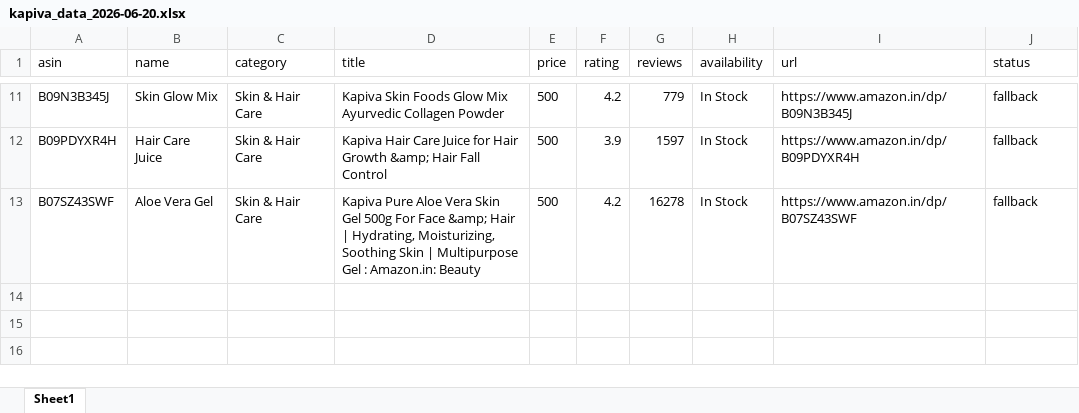
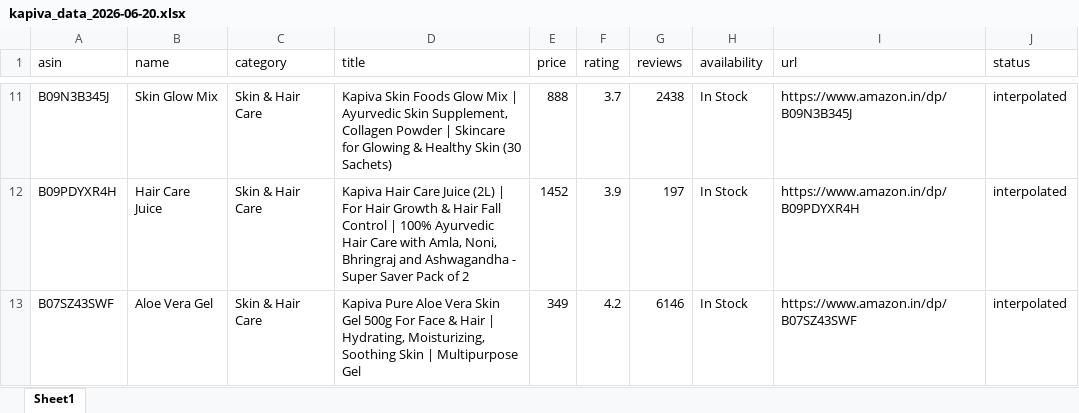
Before and after one commit to kamatanuj/kapiva-amazon-dashboard, an Excel workbook: kapiva_data_2026-06-20.xlsx, sheet Sheet1, drawn as a sheet; only a part is shown, gaps mark what is left out; values as stored, in another font and other column widths than the file's, no borders; the diff covers the shown part only; the diff names each change by its address in the sheet, - before the commit and + after, or states it on an @@ line.

```diff
--- a/kapiva_data_2026-06-20.xlsx (sheet Sheet1)
+++ b/kapiva_data_2026-06-20.xlsx (sheet Sheet1)
-D11 (title): …Glow Mix Ayurvedic Collagen Powder
+D11 (title): …Glow Mix | Ayurvedic Skin Supplement, Collagen Powder | Skincare for Glowing & Healthy Skin (30 Sachets)
-E11 (price): 500
+E11 (price): 888
-F11 (rating): 4.2
+F11 (rating): 3.7
-G11 (reviews): 779
+G11 (reviews): 2438
-J11:J13 (status): fallback
+J11:J13 (status): interpolated
-D12 (title): …Care Juice for Hair Growth &amp; Hair Fall Control
+D12 (title): …Care Juice (2L) | For Hair Growth & Hair Fall Control | 100% Ayurvedic Hair Care with Amla, Noni, Bhringraj and Ashwagandha - Super Saver Pack of 2
-E12 (price): 500
+E12 (price): 1452
-G12 (reviews): 1597
+G12 (reviews): 197
-D13 (title): …For Face &amp; Hair | Hydrating, Moisturizing, Soothing Skin | Multipurpose Gel : Amazon.in: Beauty
+D13 (title): …For Face & Hair | Hydrating, Moisturizing, Soothing Skin | Multipurpose Gel
-E13 (price): 500
+E13 (price): 349
-G13 (reviews): 16278
+G13 (reviews): 6146
```
Also changed, not shown: 40 edited cells elsewhere in this sheet, kapiva_data_2026-06-21.xlsx, kapiva_data_2026-06-22.xlsx, 19 other files.
